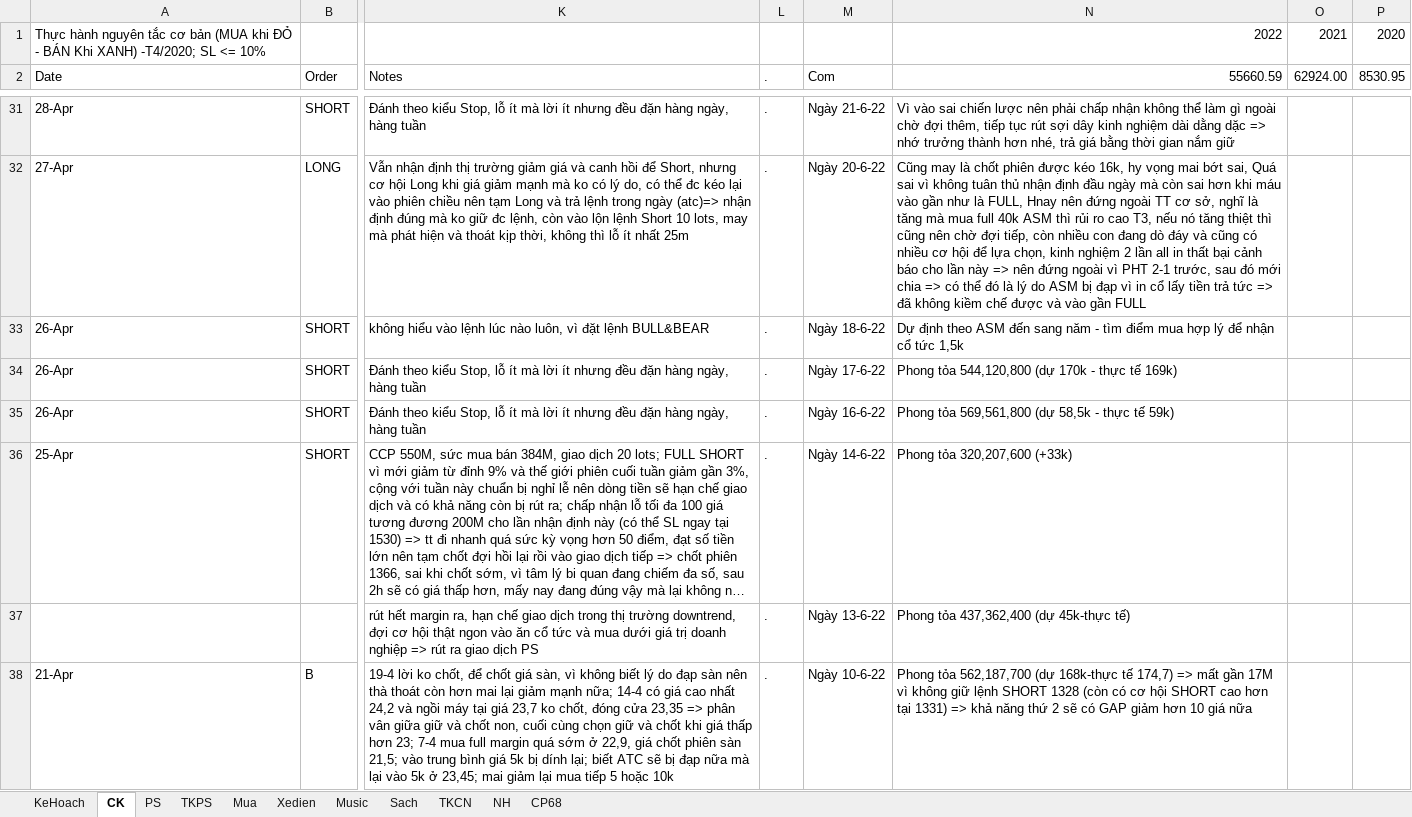
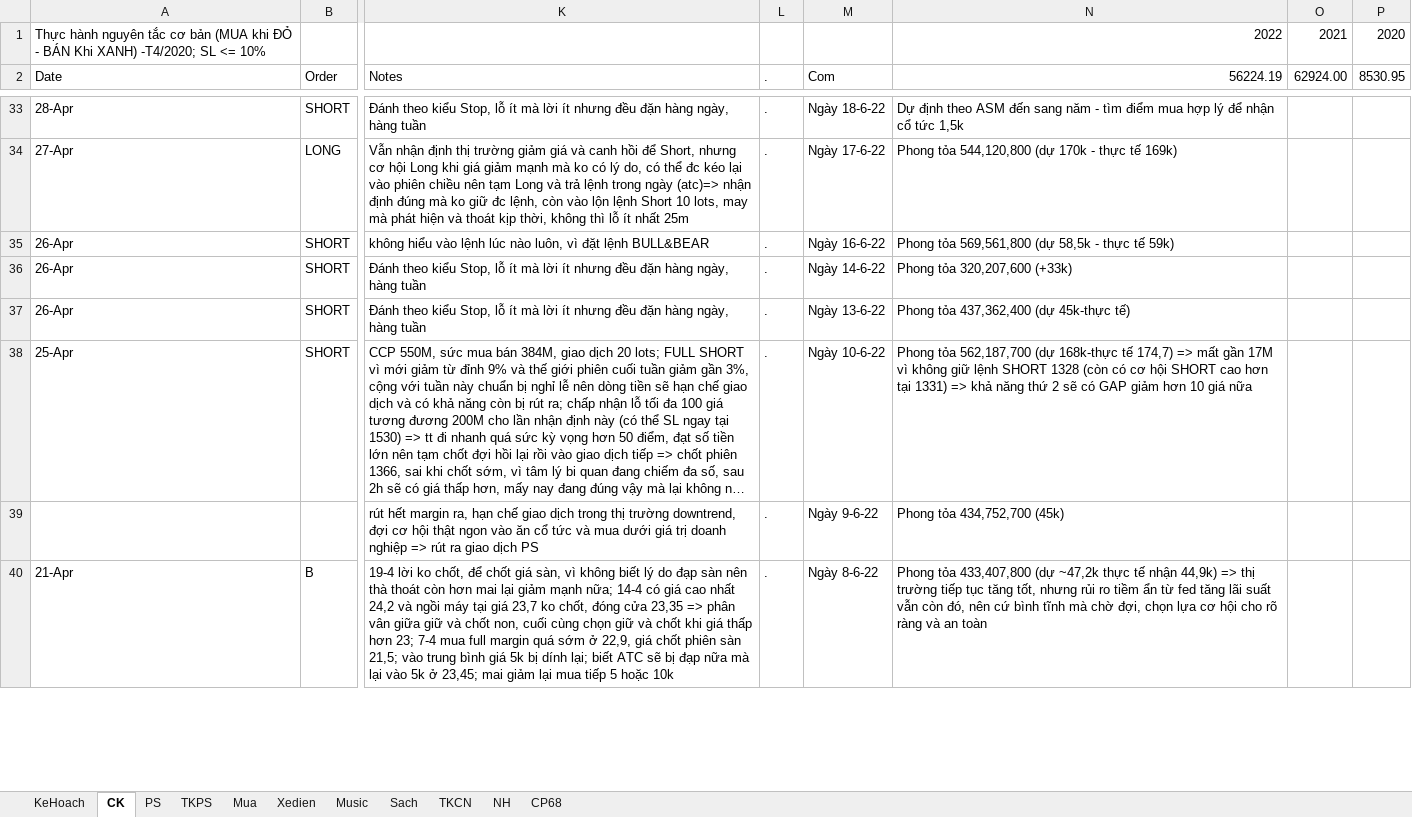
Before and after one commit to TrungDaoDEV/git_add_files, an Excel workbook: Relax.xlsx, sheet CK, drawn as a sheet; only a part is shown, gaps mark what is left out; long unchanged cells end in …; values as stored, in another font and other column widths than the file's, no cell formats; table styles not drawn; addresses are those after the commit; the diff covers the shown part only; the diff names each change by its address in the sheet, - before the commit and + after, or states it on an @@ line.

```diff
--- a/Relax.xlsx (sheet CK)
+++ b/Relax.xlsx (sheet CK)
-N2: 55660.59
+N2: 56224.19
-M33 (Com): Ngày 21-6-22
+M33 (Com): Ngày 18-6-22
-N33 (56224.19): Vì vào sai chiến lược nên phải chấp nhận không thể làm gì ngoài chờ đợi thêm, tiếp tục rút sợi dây kinh nghiệm dài dằng dặc => nhớ trưởng thành hơn nhé, trả giá bằng thời gian nắm giữ
+N33 (56224.19): Dự định theo ASM đến sang năm - tìm điểm mua hợp lý để nhận cổ tức 1,5k
-M34 (Com): Ngày 20-6-22
+M34 (Com): Ngày 17-6-22
-N34 (56224.19): Cũng may là chốt phiên được kéo 16k, hy vọng mai bớt sai, Quá sai vì không tuân thủ nhận định đầu ngày mà còn sai hơn khi máu vào gần như là FULL, Hnay nên đứng ngoài TT cơ sở, nghĩ là tăng mà mua full 40k ASM thì rủi ro cao T3, nếu nó tăng thiệt thì cũng nên chờ đợi tiếp, còn nhiều con đang dò đáy và cũng có nhiều cơ hội để lựa chọn, kinh nghiệm 2 lần all in thất bại cảnh báo cho lần này => nên đứng ngoài vì PHT 2-1 trước, sau đó mới chia => có thể đó là lý do ASM bị đạp vì in cổ lấy tiền trả tức => đã không kiềm chế được và vào gần FULL
+N34 (56224.19): Phong tỏa 544,120,800 (dự 170k - thực tế 169k)
-M35 (Com): Ngày 18-6-22
+M35 (Com): Ngày 16-6-22
-N35 (56224.19): Dự định theo ASM đến sang năm - tìm điểm mua hợp lý để nhận cổ tức 1,5k
+N35 (56224.19): Phong tỏa 569,561,800 (dự 58,5k - thực tế 59k)
-M36 (Com): Ngày 17-6-22
+M36 (Com): Ngày 14-6-22
-N36 (56224.19): Phong tỏa 544,120,800 (dự 170k - thực tế 169k)
+N36 (56224.19): Phong tỏa 320,207,600 (+33k)
-M37 (Com): Ngày 16-6-22
+M37 (Com): Ngày 13-6-22
-N37 (56224.19): Phong tỏa 569,561,800 (dự 58,5k - thực tế 59k)
+N37 (56224.19): Phong tỏa 437,362,400 (dự 45k-thực tế)
-M38 (Com): Ngày 14-6-22
+M38 (Com): Ngày 10-6-22
-N38 (56224.19): Phong tỏa 320,207,600 (+33k)
+N38 (56224.19): Phong tỏa 562,187,700 (dự 168k-thực tế 174,7) => mất gần 17M vì không giữ lệnh SHORT 1328 (còn có cơ hội SHORT cao hơn tại 1331) => khả năng thứ 2 sẽ có GAP giảm hơn 10 giá nữa
-M39 (Com): Ngày 13-6-22
+M39 (Com): Ngày 9-6-22
-N39 (56224.19): Phong tỏa 437,362,400 (dự 45k-thực tế)
+N39 (56224.19): Phong tỏa 434,752,700 (45k)
-M40 (Com): Ngày 10-6-22
+M40 (Com): Ngày 8-6-22
-N40 (56224.19): Phong tỏa 562,187,700 (dự 168k-thực tế 174,7) => mất gần 17M vì không giữ lệnh SHORT 1328 (còn có cơ hội SHORT cao hơn tại 1331) => khả năng thứ 2 sẽ có GAP giảm hơn 10 giá nữa
+N40 (56224.19): Phong tỏa 433,407,800 (dự ~47,2k thực tế nhận 44,9k) => thị trường tiếp tục tăng tốt, nhưng rủi ro tiềm ẩn từ fed tăng lãi suất vẫn còn đó, nên cứ bình tĩnh mà chờ đợi, chọn lựa cơ hội cho rõ ràng và an toàn
```
Also changed, not shown: 2 added rows and 547 edited cells elsewhere in this sheet, sheet PS, cell formats, formulas that keep their value, PMQLSX/QLSX.xlsx, Python.xlsx.
